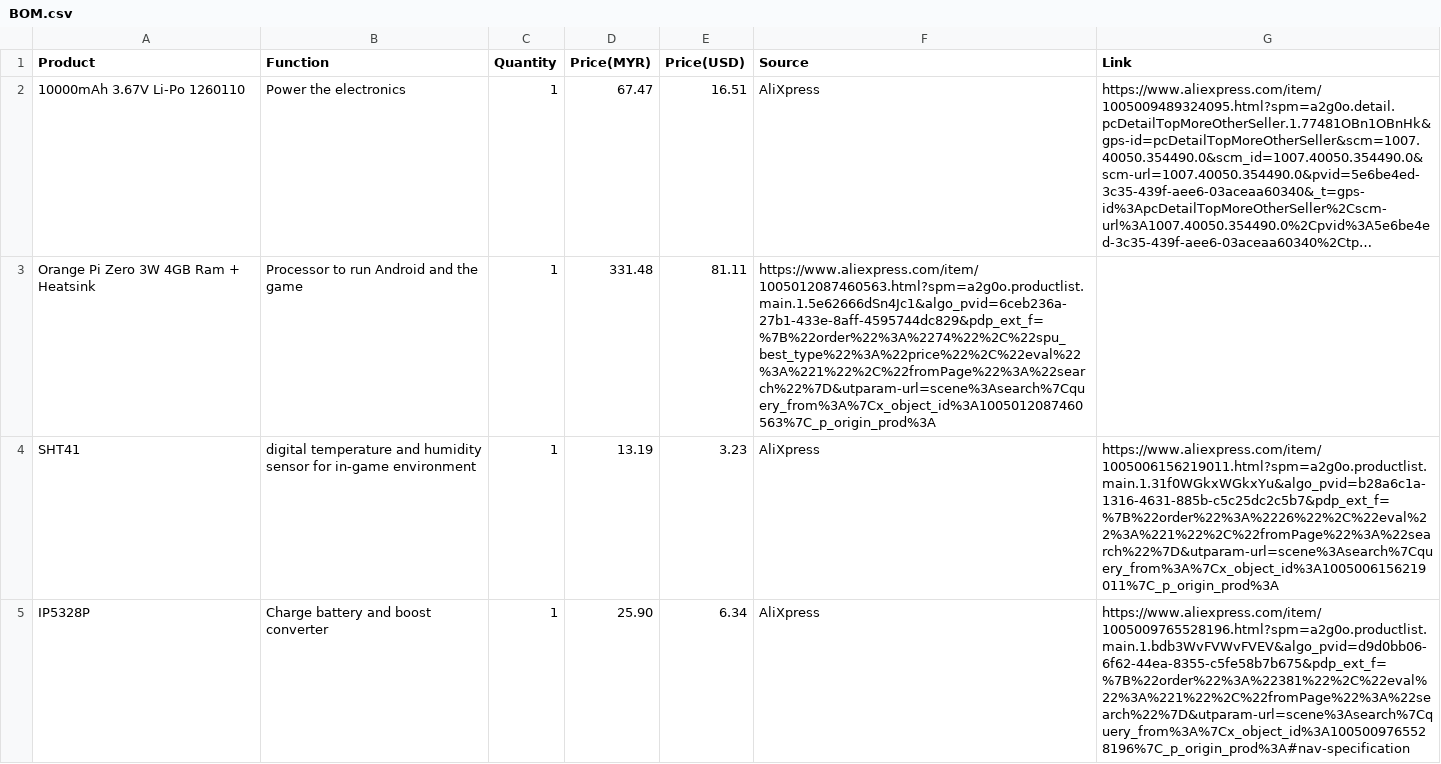
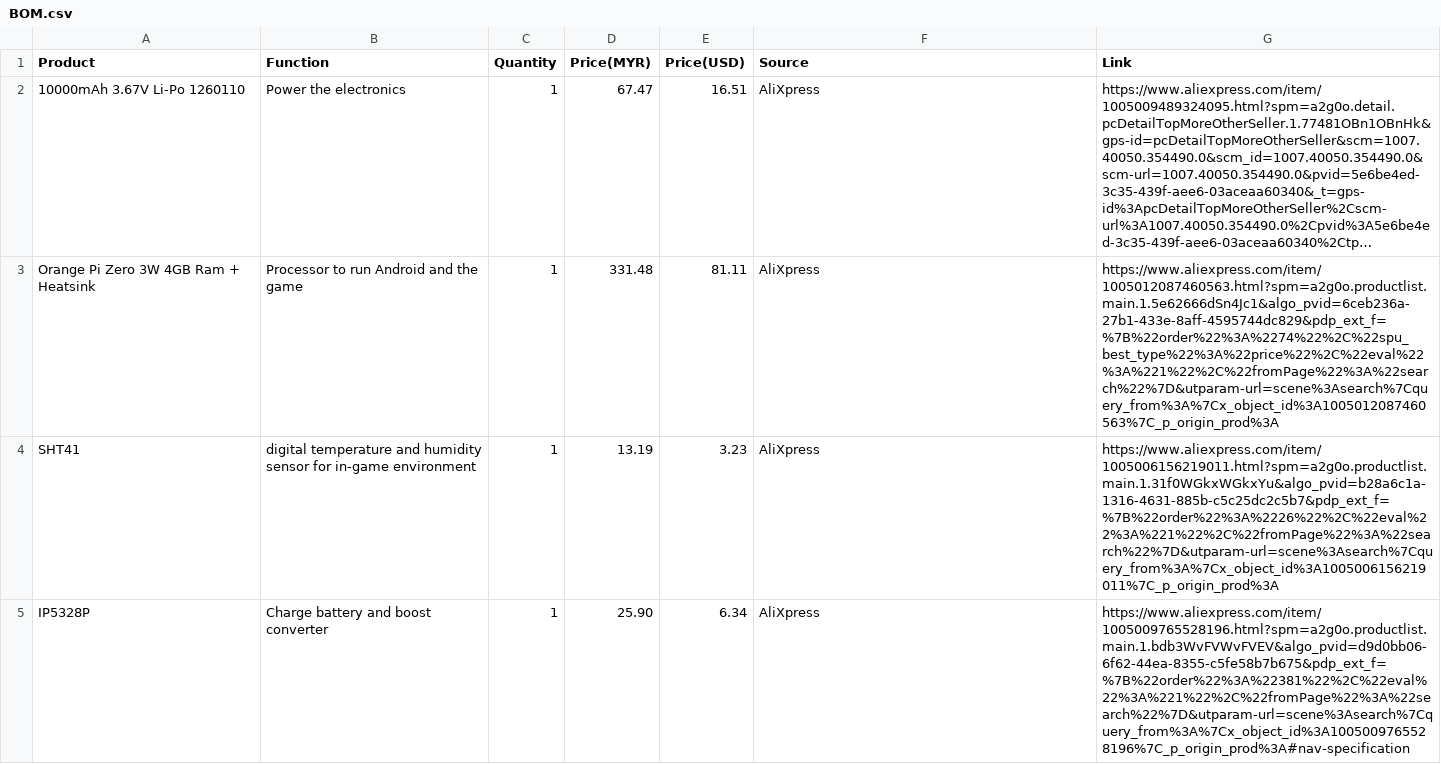
Before and after one commit to thephantom8768/Hakogotchi, a CSV file: docs/BOM.csv, drawn as a sheet; long unchanged cells end in …; the diff names each change by its address in the sheet, - before the commit and + after, or states it on an @@ line.

Commit message:
Update BOM.csv

```diff
--- a/docs/BOM.csv
+++ b/docs/BOM.csv
-F3 (Source): https://www.aliexpress.com/item/1005012087460563.html?spm=a2g0o.productlist.main.1.5e62666dSn4Jc1&algo_pvid=6ceb236a-27b1-433e-8aff-4595744dc829&pdp_ext_f=%7B%22order%22%3A%2274%22%2C%22spu_best_type%22%3A%22price%22%2C%22eval%22%3A%221%22%2C%22fromPage%22%3A%22search%22%7D&utparam-url=scene%3Asearch%7Cquery_from%3A%7Cx_object_id%3A1005012087460563%7C_p_origin_prod%3A
+F3 (Source): AliXpress
-G3 (Link): (empty)
+G3 (Link): https://www.aliexpress.com/item/1005012087460563.html?spm=a2g0o.productlist.main.1.5e62666dSn4Jc1&algo_pvid=6ceb236a-27b1-433e-8aff-4595744dc829&pdp_ext_f=%7B%22order%22%3A%2274%22%2C%22spu_best_type%22%3A%22price%22%2C%22eval%22%3A%221%22%2C%22fromPage%22%3A%22search%22%7D&utparam-url=scene%3Asearch%7Cquery_from%3A%7Cx_object_id%3A1005012087460563%7C_p_origin_prod%3A
```
